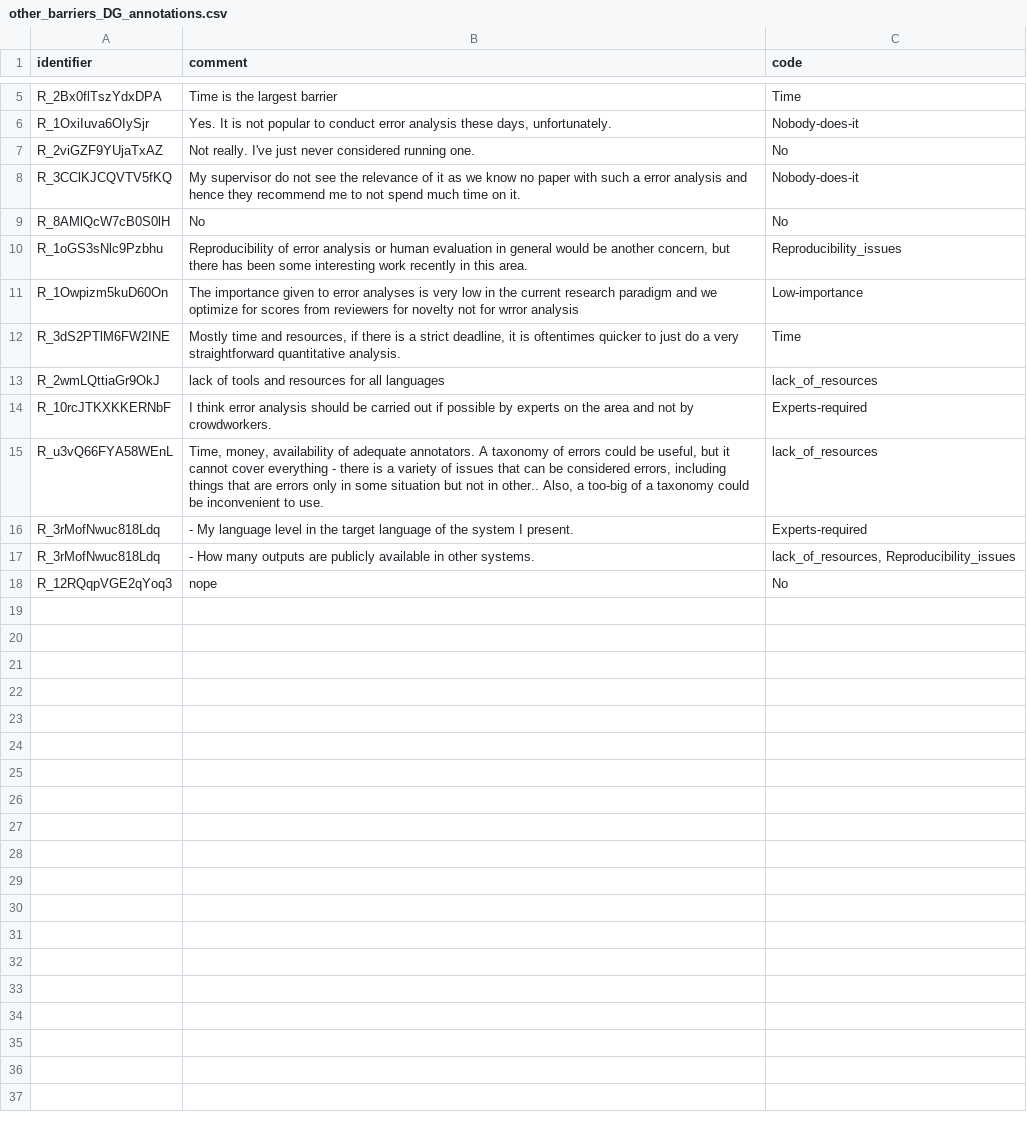
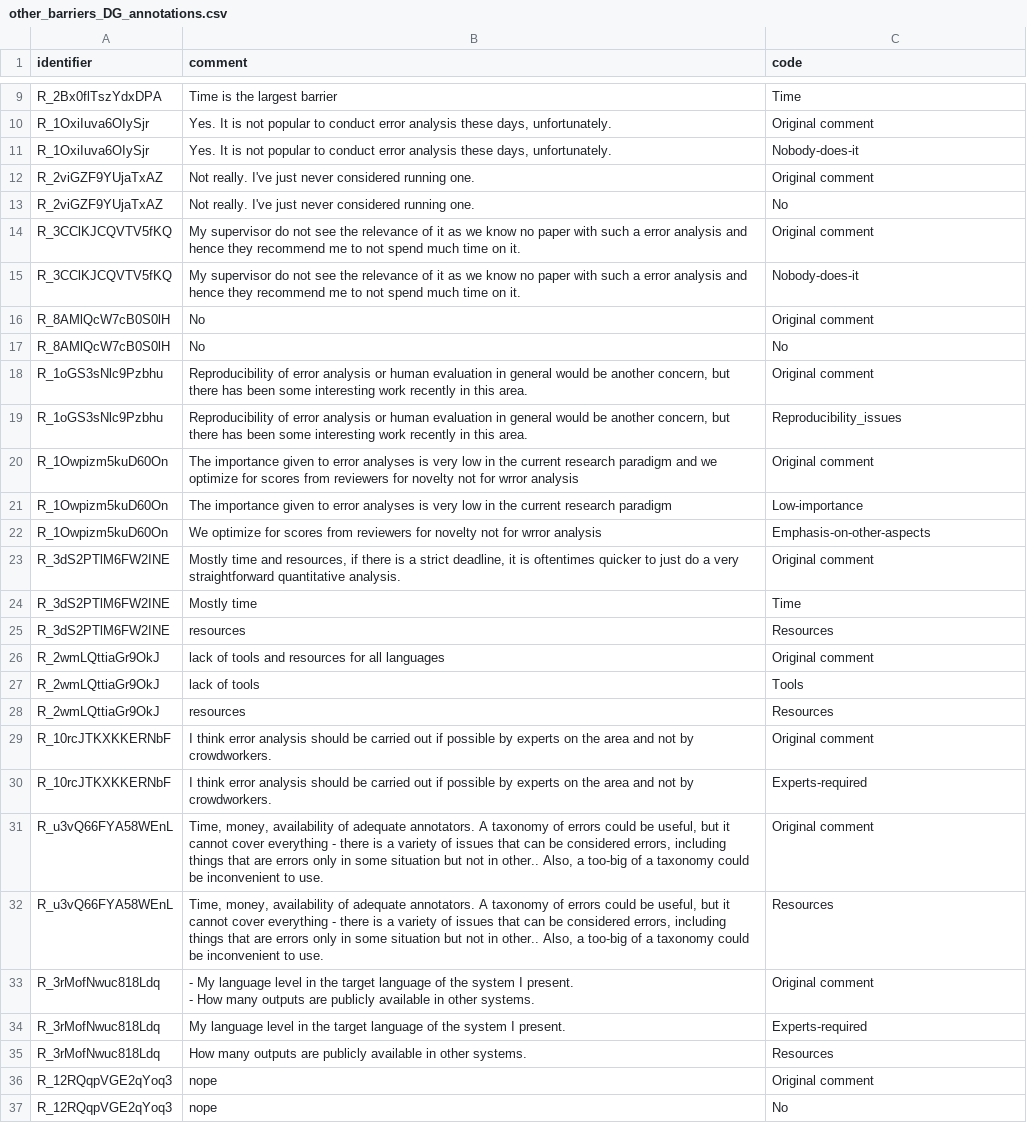
Before and after one commit to evanmiltenburg/ErrorAnalysisSurvey, a CSV file: Results/coded_texts/other_barriers_DG_annotations.csv, drawn as a sheet; only a part is shown, gaps mark what is left out; addresses are those after the commit; ↵ is a line break in a cell; the diff covers the shown part only; the diff names each change by its address in the sheet, - before the commit and + after, or states it on an @@ line.

```diff
--- a/Results/coded_texts/other_barriers_DG_annotations.csv
+++ b/Results/coded_texts/other_barriers_DG_annotations.csv
+row 10: R_1OxiIuva6OIySjr | Yes. It is not popular to conduct error analysis these days, unfortunately. | Original comment
+row 12: R_2viGZF9YUjaTxAZ | Not really. I've just never considered running one. | Original comment
+row 14: R_3CClKJCQVTV5fKQ | My supervisor do not see the relevance of it as we know no paper with such a error analysis and hence they recommend me to not spend much time on it. | Original comment
+row 16: R_8AMlQcW7cB0S0lH | No | Original comment
+row 18: R_1oGS3sNlc9Pzbhu | Reproducibility of error analysis or human evaluation in general would be another concern, but there has been some interesting work recently in this area. | Original comment
+row 20: R_1Owpizm5kuD60On | The importance given to error analyses is very low in the current research paradigm and we optimize for scores from reviewers for novelty not for wrror analysis | Original comment
-B21 (comment): …research paradigm and we optimize for scores from reviewers for novelty not for wrror analysis
+B21 (comment): …research paradigm
+row 22: R_1Owpizm5kuD60On | We optimize for scores from reviewers for novelty not for wrror analysis | Emphasis-on-other-aspects
-C23 (code): Time
+C23 (code): Original comment
+row 24: R_3dS2PTlM6FW2INE | Mostly time | Time
+row 25: R_3dS2PTlM6FW2INE | resources | Resources
-C26 (code): lack_of_resources
+C26 (code): Original comment
+row 27: R_2wmLQttiaGr9OkJ | lack of tools | Tools
+row 28: R_2wmLQttiaGr9OkJ | resources | Resources
+row 29: R_10rcJTKXKKERNbF | I think error analysis should be carried out if possible by experts on the area and not by crowdworkers. | Original comment
+row 31: R_u3vQ66FYA58WEnL | Time, money, availability of adequate annotators. A taxonomy of errors could be useful, but it cannot cover everything - there is a variety of issues that can be considered errors, including things that are errors only in some situation but not in other.. Also, a too-big of a taxonomy could be inconvenient to use. | Original comment
-C32 (code): lack_of_resources
+C32 (code): Resources
+row 33: R_3rMofNwuc818Ldq | - My language level in the target language of the system I present. ↵ - How many outputs are publicly available in other systems. | Original comment
-B34 (comment): - My language…
+B34 (comment): My language…
-B35 (comment): - How many…
+B35 (comment): How many…
-C35 (code): lack_of_resources, Reproducibility_issues
+C35 (code): Resources
+row 36: R_12RQqpVGE2qYoq3 | nope | Original comment
```
Also changed, not shown: 4 added rows elsewhere in this file, Results/coded_texts/enabling_DG_annotations.csv.
